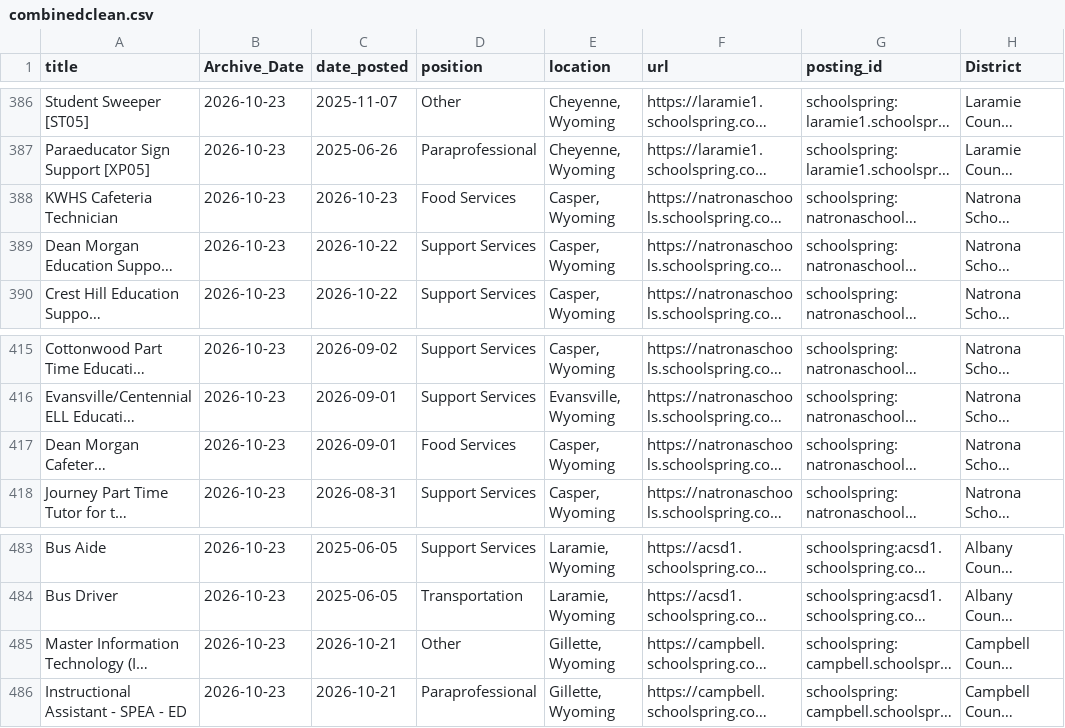
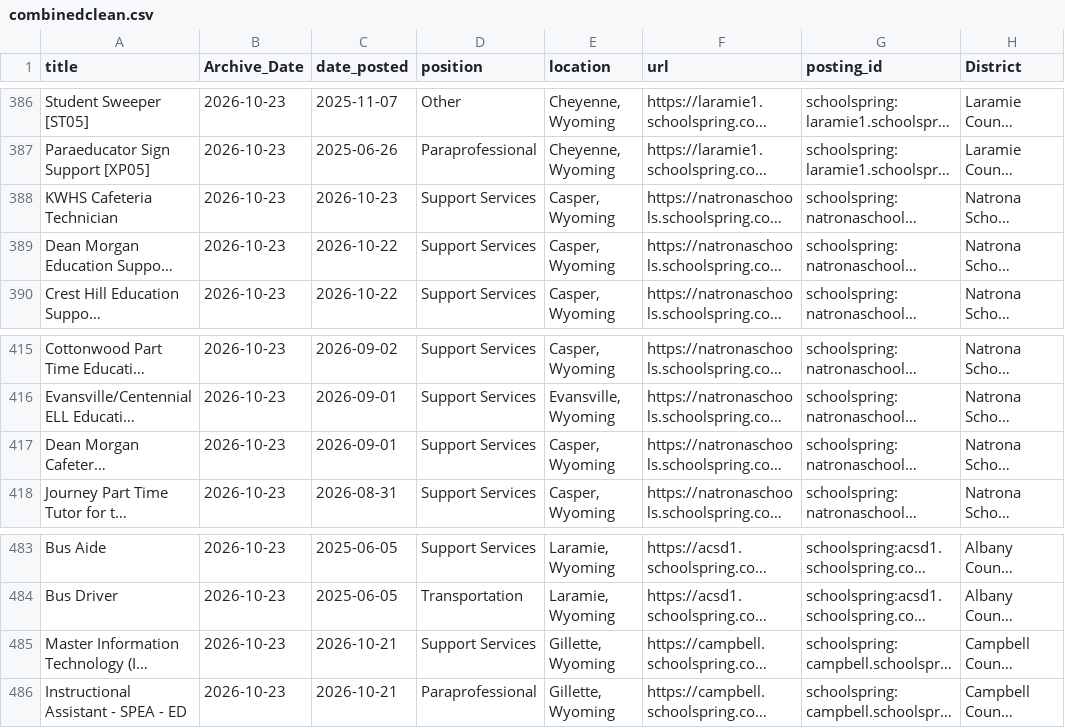
Before and after one commit to bostickmike/Wyoming-Education-Jobs-Dashboard, a CSV file: Wy_Ed_Jobs/combinedclean.csv, drawn as a sheet; only a part is shown, gaps mark what is left out; long unchanged cells end in …; the diff covers the shown part only; the diff names each change by its address in the sheet, - before the commit and + after, or states it on an @@ line.

```diff
--- a/Wy_Ed_Jobs/combinedclean.csv
+++ b/Wy_Ed_Jobs/combinedclean.csv
-D388 (position): Food Services
+D388 (position): Support Services
-D417 (position): Food Services
+D417 (position): Support Services
-D485 (position): Other
+D485 (position): Support Services
```
Also changed, not shown: 8 edited cells elsewhere in this file, Wy_Ed_Jobs/allnow.csv, Wy_Ed_Jobs/allsum.csv, 7 other files.
